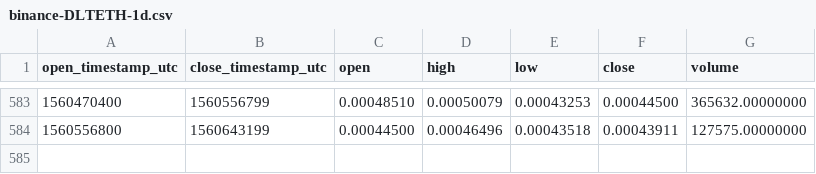
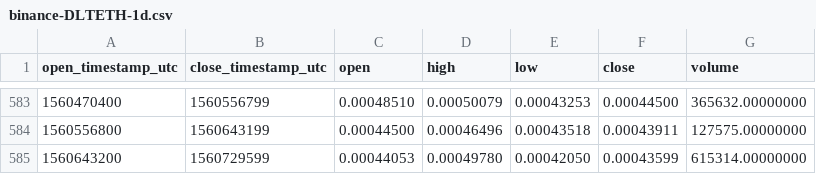
Before and after one commit to cryptobigbro/binance-DLTETH, a CSV file: binance-DLTETH-1d.csv, drawn as a sheet; only a part is shown, gaps mark what is left out; the diff names each change by its address in the sheet, - before the commit and + after, or states it on an @@ line.

Commit message:
Update OHLCV data.

```diff
--- a/binance-DLTETH-1d.csv
+++ b/binance-DLTETH-1d.csv
+row 585: 1560643200 | 1560729599 | 0.00044053 | 0.00049780 | 0.00042050 | 0.00043599 | 615314.00000000
```
Also changed, not shown: 1 other file.
